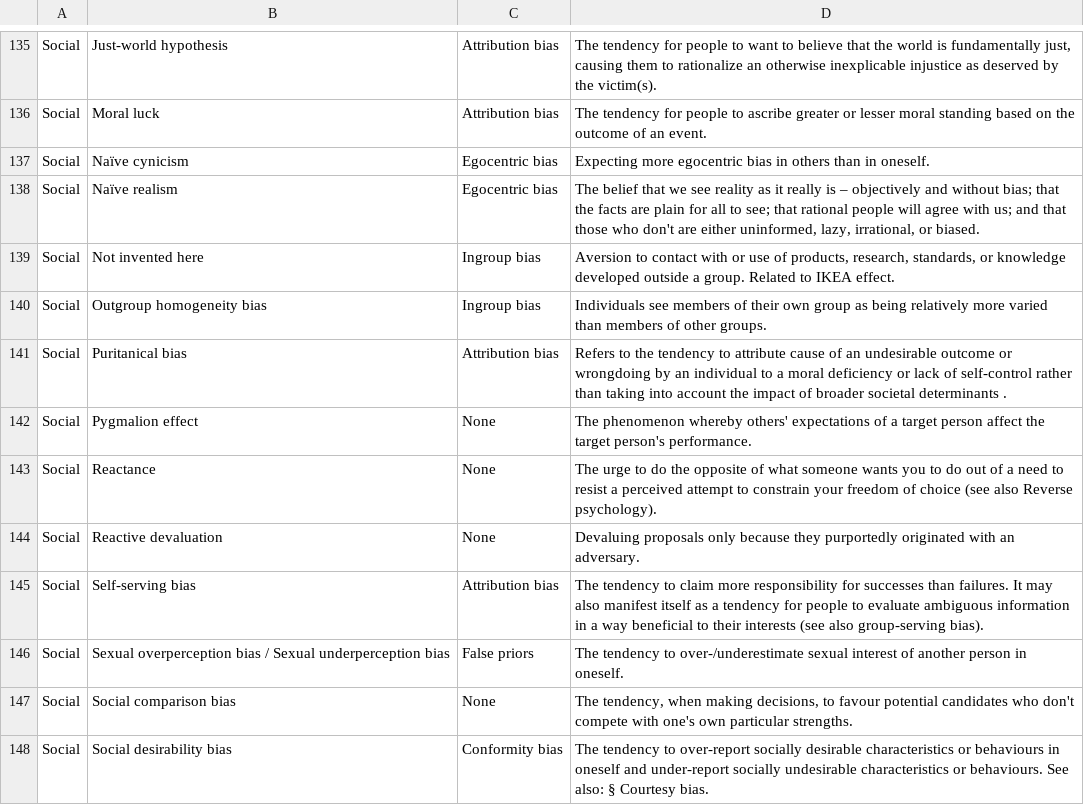
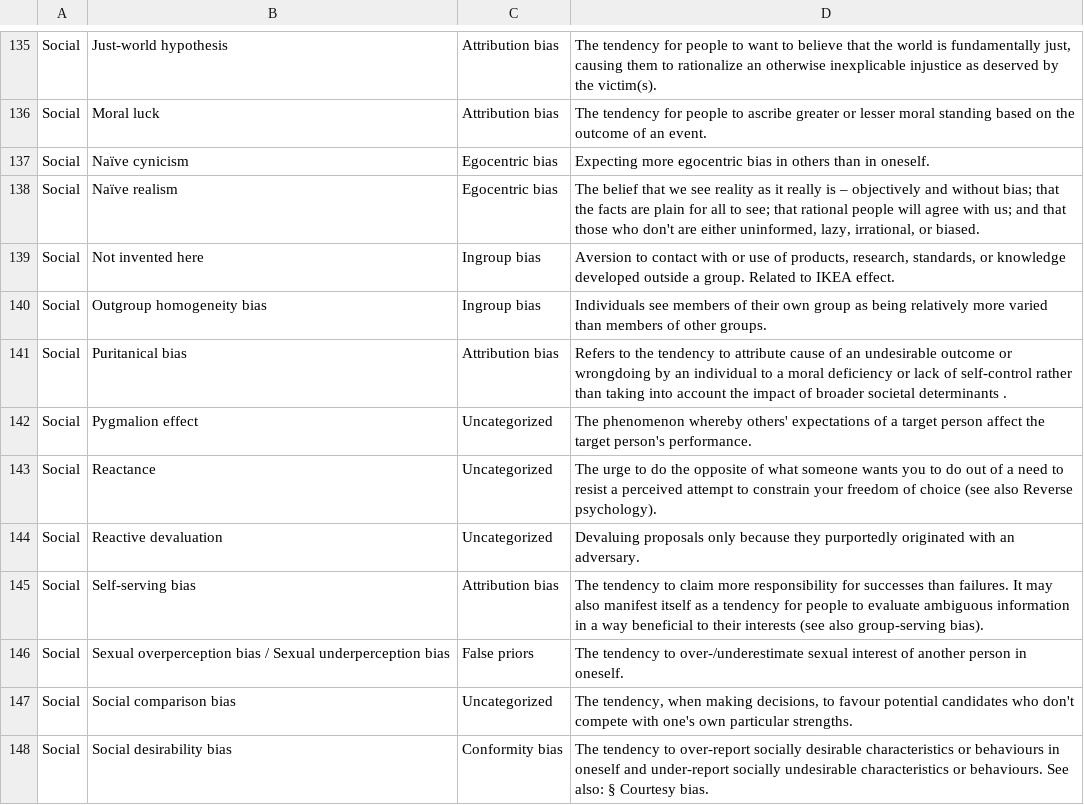
Before and after one commit to congzai001/human-biases, a CSV file: data/biases.csv, drawn as a sheet; only a part is shown, gaps mark what is left out; the diff covers the shown part only.

```diff
--- a/data/biases.csv
+++ b/data/biases.csv
@@ -526,11 +526,11 @@ Social,"Puritanical bias
 "
-Social,"Pygmalion effect
-",None,"The phenomenon whereby others' expectations of a target person affect the target person's performance.
-"
-Social,"Reactance
-",None,"The urge to do the opposite of what someone wants you to do out of a need to resist a perceived attempt to constrain your freedom of choice (see also Reverse psychology).
-"
-Social,"Reactive devaluation
-",None,"Devaluing proposals only because they purportedly originated with an adversary.
-"
+Social,"Pygmalion effect
+",Uncategorized,"The phenomenon whereby others' expectations of a target person affect the target person's performance.
+"
+Social,"Reactance
+",Uncategorized,"The urge to do the opposite of what someone wants you to do out of a need to resist a perceived attempt to constrain your freedom of choice (see also Reverse psychology).
+"
+Social,"Reactive devaluation
+",Uncategorized,"Devaluing proposals only because they purportedly originated with an adversary.
+"
 Social,"Self-serving bias
@@ -543,5 +543,5 @@ Social,"Sexual overperception bias / Sexual underperception bias
 "
-Social,"Social comparison bias
-",None,"The tendency, when making decisions, to favour potential candidates who don't compete with one's own particular strengths.
-"
+Social,"Social comparison bias
+",Uncategorized,"The tendency, when making decisions, to favour potential candidates who don't compete with one's own particular strengths.
+"
 Social,"Social desirability bias
```
Also changed, not shown: 40 edited cells elsewhere in this file, 1 other file.
